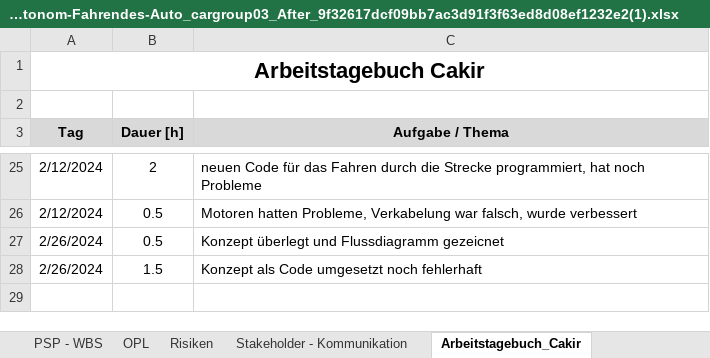
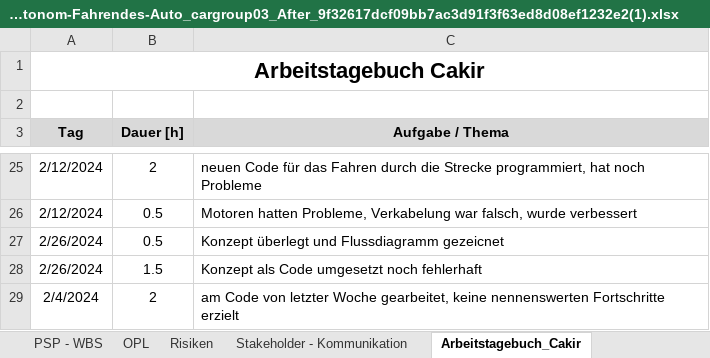
Before and after one commit to jahnhtl/group-03, an Excel workbook: Dokumentation/Dokumentation_Projekt-Steuerung_Autonom-Fahrendes-Auto_cargroup03_After_9f32617dcf09bb7ac3d91f3f63ed8d08ef1232e2(1).xlsx, sheet Arbeitstagebuch_Cakir, drawn as a sheet; only a part is shown, gaps mark what is left out; values as stored, in another font and other column widths than the file's, no borders; the diff names each change by its address in the sheet, - before the commit and + after, or states it on an @@ line.

Commit message:
excel datei

```diff
--- a/Dokumentation/Dokumentation_Projekt-Steuerung_Autonom-Fahrendes-Auto_cargroup03_After_9f32617dcf09bb7ac3d91f3f63ed8d08ef1232e2(1).xlsx (sheet Arbeitstagebuch_Cakir)
+++ b/Dokumentation/Dokumentation_Projekt-Steuerung_Autonom-Fahrendes-Auto_cargroup03_After_9f32617dcf09bb7ac3d91f3f63ed8d08ef1232e2(1).xlsx (sheet Arbeitstagebuch_Cakir)
+row 29: 2/4/2024 | 2 | am Code von letzter Woche gearbeitet, keine nennenswerten Fortschritte erzielt
```
Also changed, not shown: sheet Arbeitstagebuch_Gürcetin.
